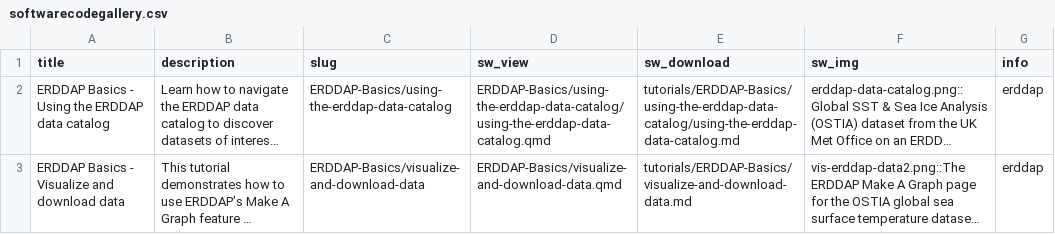
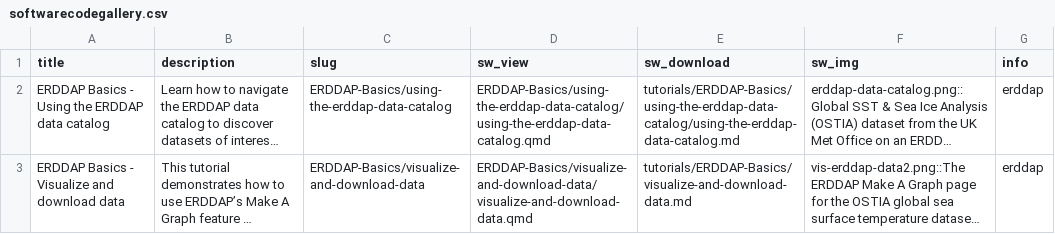
Before and after one commit to coastwatch-training/coastwatch-training.github.io, a CSV file: tutorials/softwarecodegallery.csv, drawn as a sheet; only a part is shown; long unchanged cells end in …; the diff covers the shown part only; the diff names each change by its address in the sheet, - before the commit and + after, or states it on an @@ line.

Commit message:
add erddap url tut

```diff
--- a/tutorials/softwarecodegallery.csv
+++ b/tutorials/softwarecodegallery.csv
-D3 (sw_view): ERDDAP-Basics/visualize-and-download-data.qmd
+D3 (sw_view): ERDDAP-Basics/visualize-and-download-data/visualize-and-download-data.qmd
```
Also changed, not shown: 1 added row elsewhere in this file, 13 other files.
